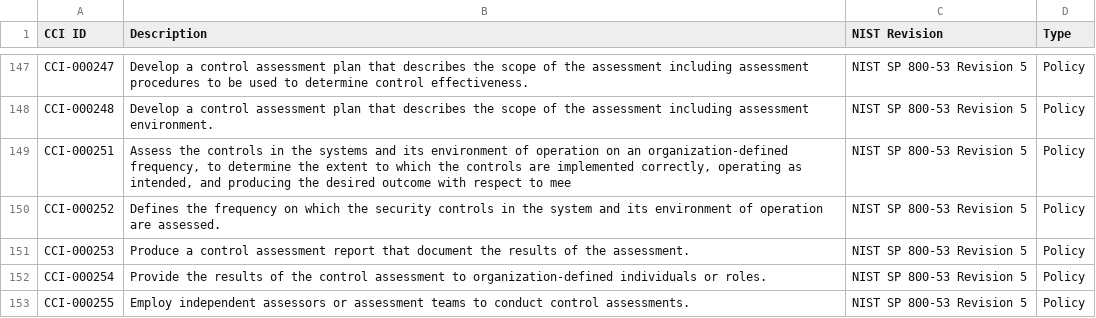
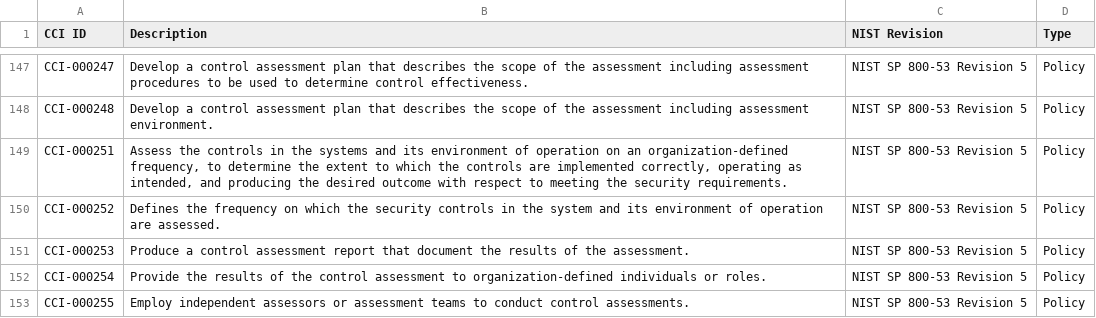
Before and after one commit to thalient-ai/Security-Engineering, a CSV file: Data/DISA CCI.csv, drawn as a sheet; only a part is shown, gaps mark what is left out; the diff covers the shown part only.

```diff
--- a/Data/DISA CCI.csv
+++ b/Data/DISA CCI.csv
@@ -148,3 +148,3 @@ CCI-000247,Develop a control assessment plan that describes the scope of the ass
 CCI-000248,Develop a control assessment plan that describes the scope of the assessment including assessment environment.,NIST SP 800-53 Revision 5,Policy
-CCI-000251,"Assess the controls in the systems and its environment of operation on an organization-defined frequency, to determine the extent to which the controls are implemented correctly, operating as intended, and producing the desired outcome with respect to mee",NIST SP 800-53 Revision 5,Policy
+CCI-000251,"Assess the controls in the systems and its environment of operation on an organization-defined frequency, to determine the extent to which the controls are implemented correctly, operating as intended, and producing the desired outcome with respect to meeting the security requirements.",NIST SP 800-53 Revision 5,Policy
 CCI-000252,Defines the frequency on which the security controls in the system and its environment of operation are assessed.,NIST SP 800-53 Revision 5,Policy
```
Also changed, not shown: 133 edited cells elsewhere in this file, Data/NIST 800-160v2 - Techniques.csv, 4 other files.
